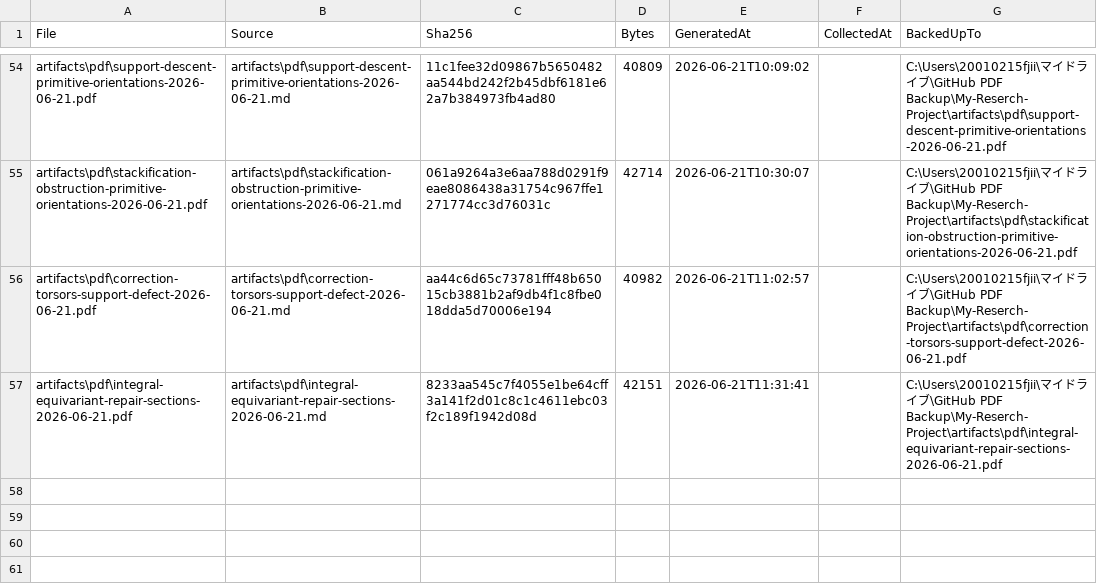
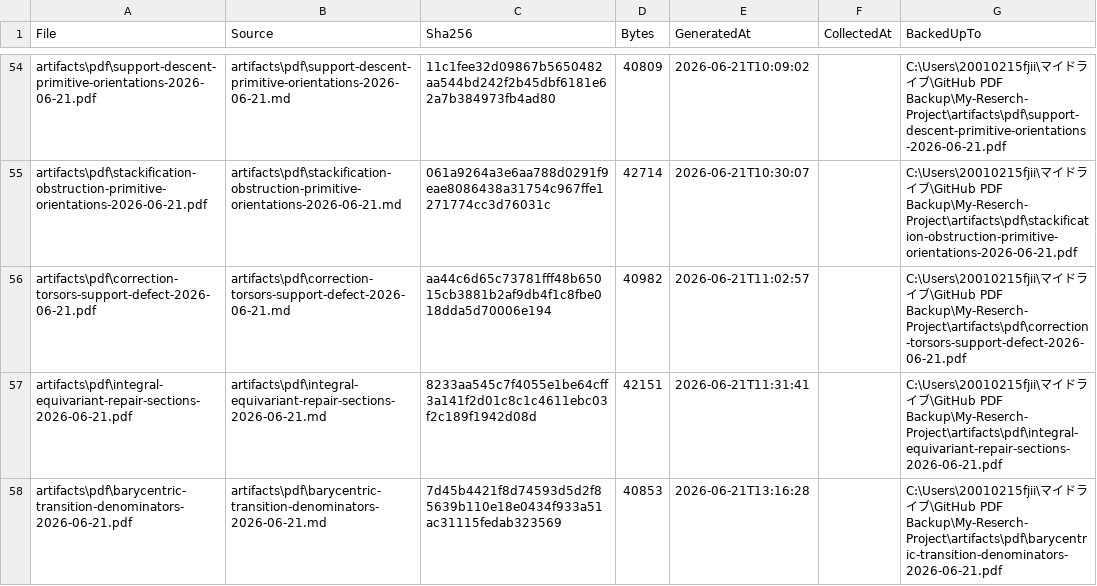
Before and after one commit to jikokennobun/My-Reserch-Project, a CSV file: artifacts/pdf/manifest.csv, drawn as a sheet; only a part is shown, gaps mark what is left out; the diff names each change by its address in the sheet, - before the commit and + after, or states it on an @@ line.

Commit message:
Compute barycentric transition denominators

```diff
--- a/artifacts/pdf/manifest.csv
+++ b/artifacts/pdf/manifest.csv
+row 58: artifacts\pdf\barycentric-transition-denominators-2026-06-21.pdf | artifacts\pdf\barycentric-transition-denominators-2026-06-21.md | 7d45b4421f8d74593d5d2f85639b110e18e0434f933a51ac31115fedab323569 | 40853 | 2026-06-21T13:16:28 |  | C:\Users\20010215fjii\マイドライブ\GitHub PDF Backup\My-Reserch-Project\artifacts\pdf\barycentric-transition-denominators-2026-06-21.pdf
```
Also changed, not shown: 11 other files.
